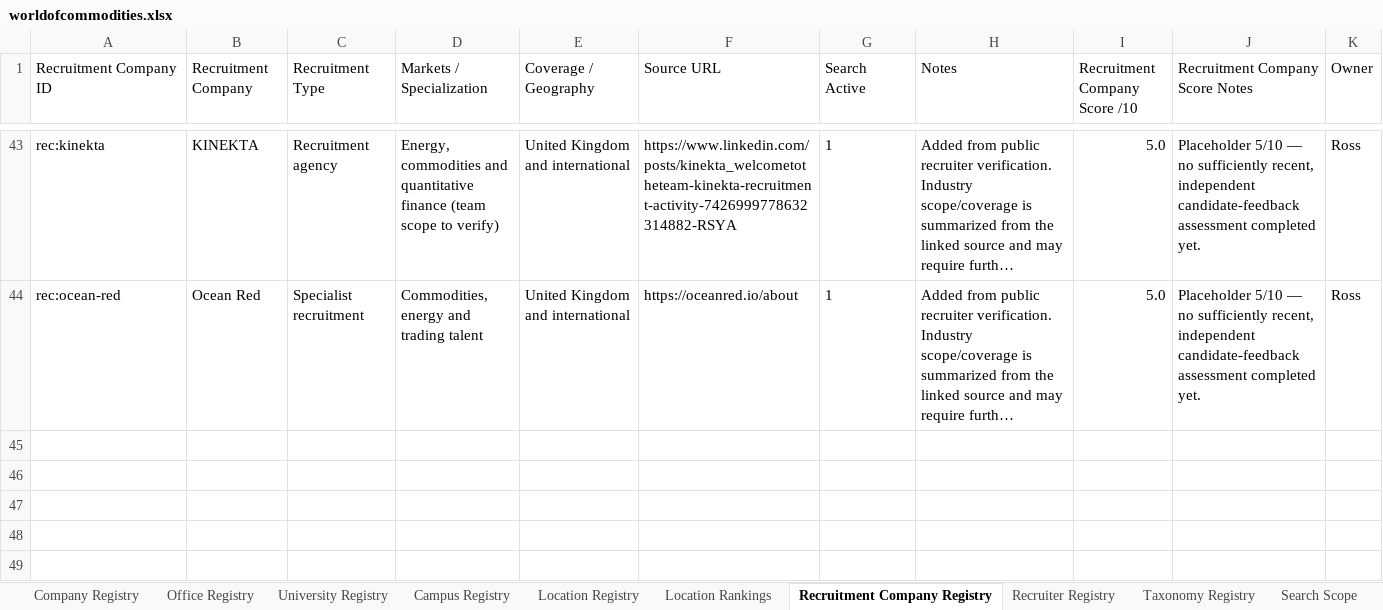
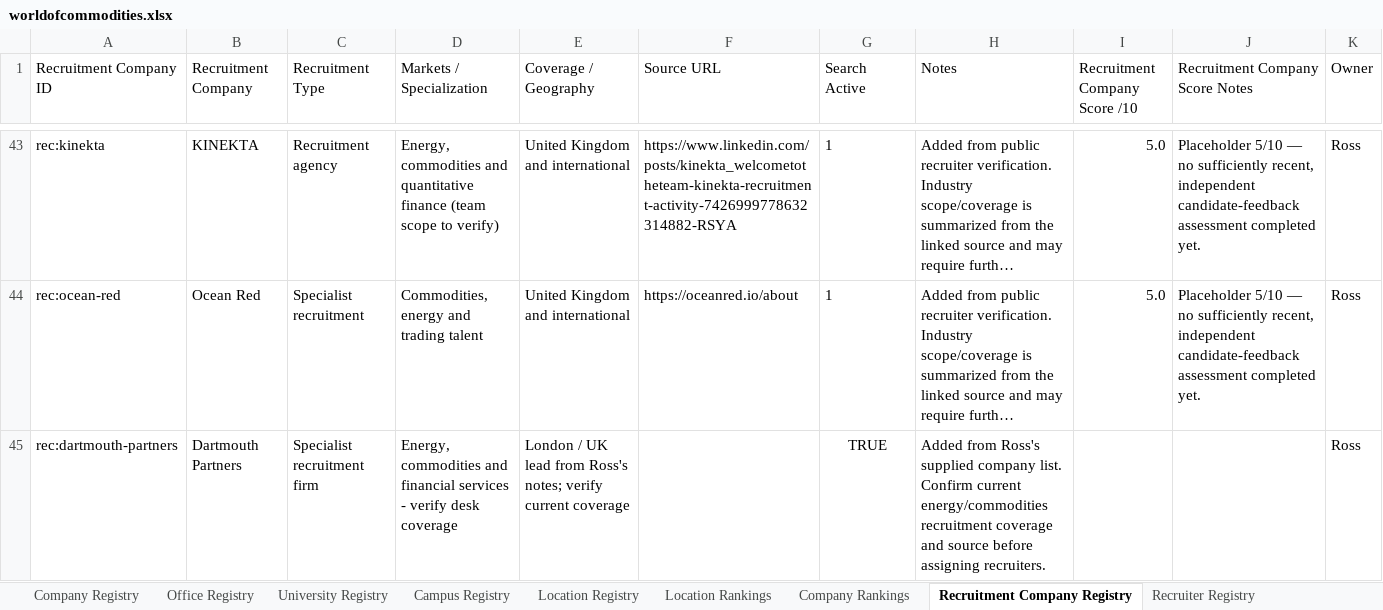
Before and after one commit to RZEdward/world-of-commodities, an Excel workbook: worldofcommodities.xlsx, sheet Recruitment Company Registry, drawn as a sheet; only a part is shown, gaps mark what is left out; long unchanged cells end in …; values as stored, in another font and other column widths than the file's, no borders; table styles not drawn; the diff names each change by its address in the sheet, - before the commit and + after, or states it on an @@ line.

Commit message:
Update opportunity and registry data

```diff
--- a/worldofcommodities.xlsx (sheet Recruitment Company Registry)
+++ b/worldofcommodities.xlsx (sheet Recruitment Company Registry)
+sheet tab: Company Rankings
+row 45: rec:dartmouth-partners | Dartmouth Partners | Specialist recruitment firm | Energy, commodities and financial services - verify desk coverage | London / UK lead from Ross's notes; verify current coverage |  | TRUE | Added from Ross's supplied company list. Confirm current energy/commodities recruitment coverage and source before assigning recruiters. |  |  | Ross
```
Also changed, not shown: sheet Company Registry, sheet Office Research Queue, sheet Score Model, sheet Office Registry, sheet Jobs.
